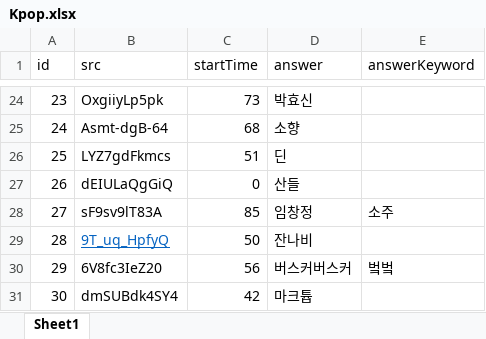
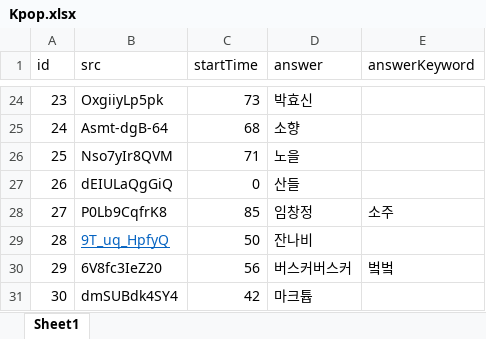
Before and after one commit to YMGYM/speedQuizRails, an Excel workbook: Questions/Kpop.xlsx, sheet Sheet1, drawn as a sheet; only a part is shown, gaps mark what is left out; values as stored, in another font and other column widths than the file's, no borders; the diff names each change by its address in the sheet, - before the commit and + after, or states it on an @@ line.

Commit message:
fix kpop question

```diff
--- a/Questions/Kpop.xlsx (sheet Sheet1)
+++ b/Questions/Kpop.xlsx (sheet Sheet1)
-B26 (src): LYZ7gdFkmcs
+B26 (src): Nso7yIr8QVM
-C26 (startTime): 51
+C26 (startTime): 71
-D26 (answer): 딘
+D26 (answer): 노을
-B28 (src): sF9sv9lT83A
+B28 (src): P0Lb9CqfrK8
```
Also changed, not shown: 1 other file.
